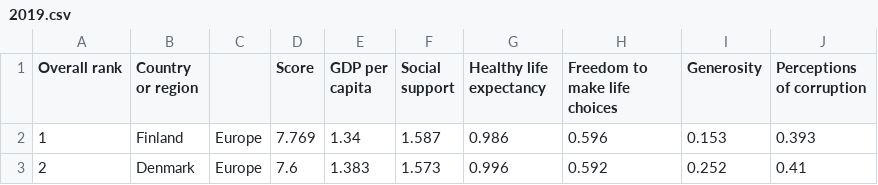
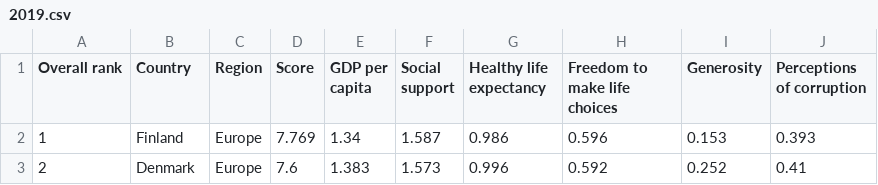
Before and after one commit to rajeevratan84/data-analyst-bootcamp, a CSV file: 2019.csv, drawn as a sheet; only a part is shown.

Commit message:
Add files via upload

```diff
--- a/2019.csv
+++ b/2019.csv
@@ -1,2 +1,2 @@
-Overall rank,Country or region,,Score,GDP per capita,Social support,Healthy life expectancy,Freedom to make life choices,Generosity,Perceptions of corruption
+Overall rank,Country,Region ,Score,GDP per capita,Social support,Healthy life expectancy,Freedom to make life choices,Generosity,Perceptions of corruption
 1,Finland,Europe,7.769,1.34,1.587,0.986,0.596,0.153,0.393
```
